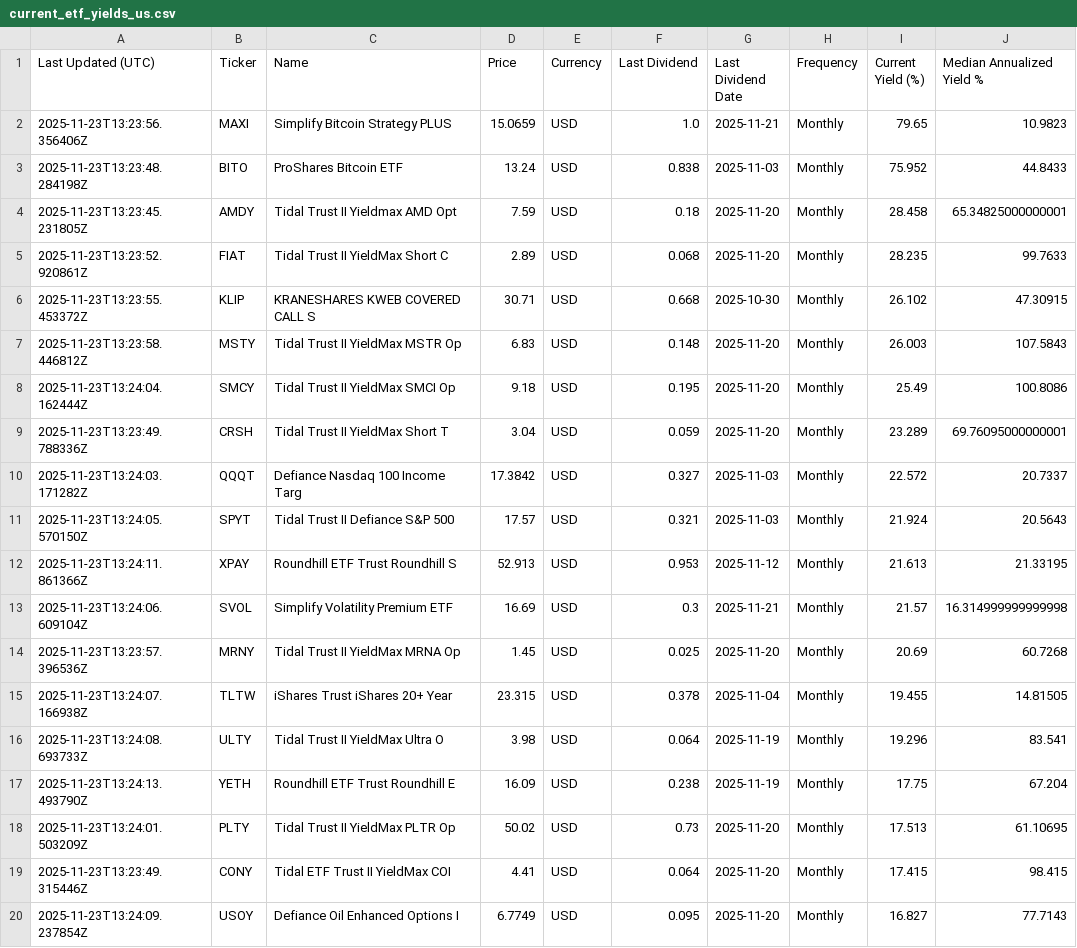
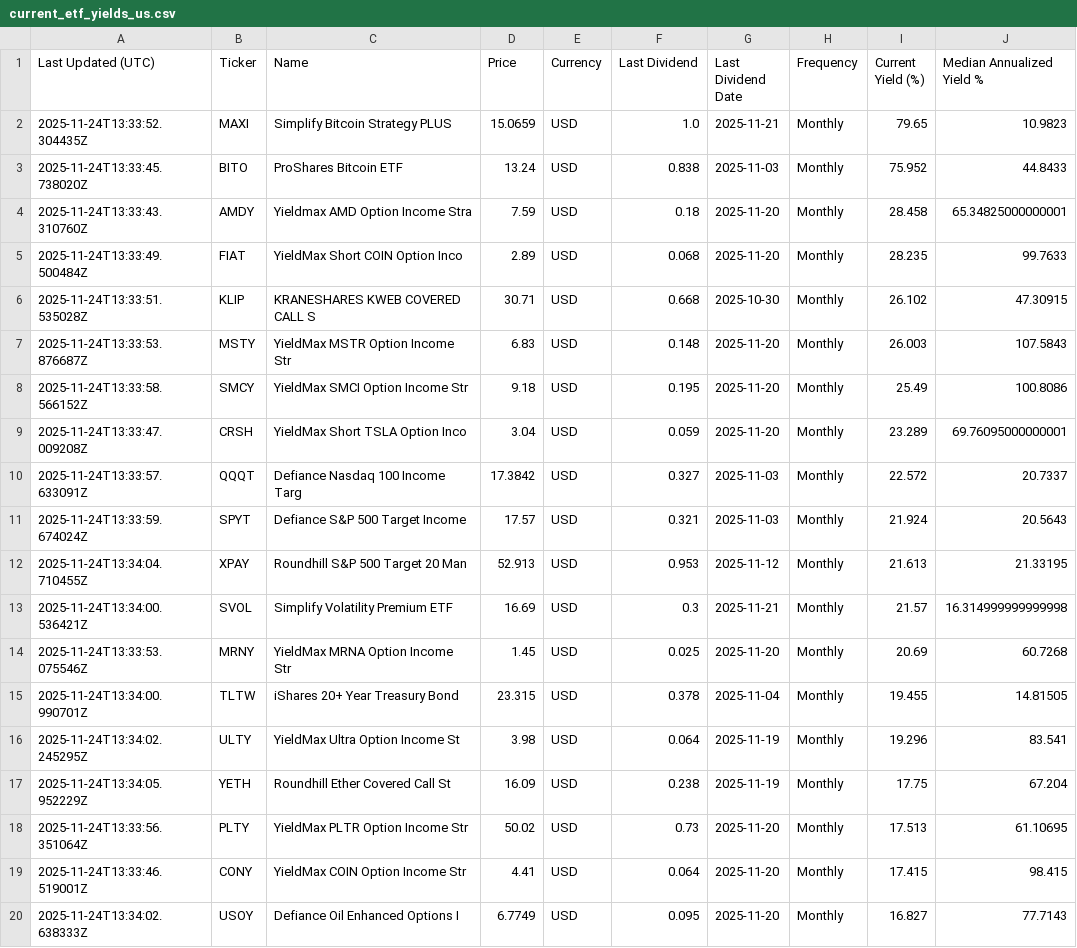
Before and after one commit to willynilly91/Dividend-Data, a CSV file: current_etf_yields_us.csv, drawn as a sheet; only a part is shown; the diff covers the shown part only; the diff names each change by its address in the sheet, - before the commit and + after, or states it on an @@ line.

```diff
--- a/current_etf_yields_us.csv
+++ b/current_etf_yields_us.csv
-A2 (Last Updated (UTC)): 2025-11-23T13:23:56.356406Z
+A2 (Last Updated (UTC)): 2025-11-24T13:33:52.304435Z
-A3 (Last Updated (UTC)): 2025-11-23T13:23:48.284198Z
+A3 (Last Updated (UTC)): 2025-11-24T13:33:45.738020Z
-A4 (Last Updated (UTC)): 2025-11-23T13:23:45.231805Z
+A4 (Last Updated (UTC)): 2025-11-24T13:33:43.310760Z
-C4 (Name): Tidal Trust II Yieldmax AMD Opt
+C4 (Name): Yieldmax AMD Option Income Stra
-A5 (Last Updated (UTC)): 2025-11-23T13:23:52.920861Z
+A5 (Last Updated (UTC)): 2025-11-24T13:33:49.500484Z
-C5 (Name): Tidal Trust II YieldMax Short C
+C5 (Name): YieldMax Short COIN Option Inco
-A6 (Last Updated (UTC)): 2025-11-23T13:23:55.453372Z
+A6 (Last Updated (UTC)): 2025-11-24T13:33:51.535028Z
-A7 (Last Updated (UTC)): 2025-11-23T13:23:58.446812Z
+A7 (Last Updated (UTC)): 2025-11-24T13:33:53.876687Z
-C7 (Name): Tidal Trust II YieldMax MSTR Op
+C7 (Name): YieldMax MSTR Option Income Str
-A8 (Last Updated (UTC)): 2025-11-23T13:24:04.162444Z
+A8 (Last Updated (UTC)): 2025-11-24T13:33:58.566152Z
-C8 (Name): Tidal Trust II YieldMax SMCI Op
+C8 (Name): YieldMax SMCI Option Income Str
-A9 (Last Updated (UTC)): 2025-11-23T13:23:49.788336Z
+A9 (Last Updated (UTC)): 2025-11-24T13:33:47.009208Z
-C9 (Name): Tidal Trust II YieldMax Short T
+C9 (Name): YieldMax Short TSLA Option Inco
-A10 (Last Updated (UTC)): 2025-11-23T13:24:03.171282Z
+A10 (Last Updated (UTC)): 2025-11-24T13:33:57.633091Z
-A11 (Last Updated (UTC)): 2025-11-23T13:24:05.570150Z
+A11 (Last Updated (UTC)): 2025-11-24T13:33:59.674024Z
-C11 (Name): Tidal Trust II Defiance S&P 500
+C11 (Name): Defiance S&P 500 Target Income
-A12 (Last Updated (UTC)): 2025-11-23T13:24:11.861366Z
+A12 (Last Updated (UTC)): 2025-11-24T13:34:04.710455Z
-C12 (Name): Roundhill ETF Trust Roundhill S
+C12 (Name): Roundhill S&P 500 Target 20 Man
-A13 (Last Updated (UTC)): 2025-11-23T13:24:06.609104Z
+A13 (Last Updated (UTC)): 2025-11-24T13:34:00.536421Z
-A14 (Last Updated (UTC)): 2025-11-23T13:23:57.396536Z
+A14 (Last Updated (UTC)): 2025-11-24T13:33:53.075546Z
-C14 (Name): Tidal Trust II YieldMax MRNA Op
+C14 (Name): YieldMax MRNA Option Income Str
-A15 (Last Updated (UTC)): 2025-11-23T13:24:07.166938Z
+A15 (Last Updated (UTC)): 2025-11-24T13:34:00.990701Z
-C15 (Name): iShares Trust iShares 20+ Year
+C15 (Name): iShares 20+ Year Treasury Bond
-A16 (Last Updated (UTC)): 2025-11-23T13:24:08.693733Z
+A16 (Last Updated (UTC)): 2025-11-24T13:34:02.245295Z
-C16 (Name): Tidal Trust II YieldMax Ultra O
+C16 (Name): YieldMax Ultra Option Income St
-A17 (Last Updated (UTC)): 2025-11-23T13:24:13.493790Z
+A17 (Last Updated (UTC)): 2025-11-24T13:34:05.952229Z
-C17 (Name): Roundhill ETF Trust Roundhill E
+C17 (Name): Roundhill Ether Covered Call St
-A18 (Last Updated (UTC)): 2025-11-23T13:24:01.503209Z
+A18 (Last Updated (UTC)): 2025-11-24T13:33:56.351064Z
-C18 (Name): Tidal Trust II YieldMax PLTR Op
+C18 (Name): YieldMax PLTR Option Income Str
-A19 (Last Updated (UTC)): 2025-11-23T13:23:49.315446Z
+A19 (Last Updated (UTC)): 2025-11-24T13:33:46.519001Z
-C19 (Name): Tidal ETF Trust II YieldMax COI
+C19 (Name): YieldMax COIN Option Income Str
-A20 (Last Updated (UTC)): 2025-11-23T13:24:09.237854Z
+A20 (Last Updated (UTC)): 2025-11-24T13:34:02.638333Z
```
Also changed, not shown: 71 edited cells elsewhere in this file, current_etf_yields_canada.csv.
